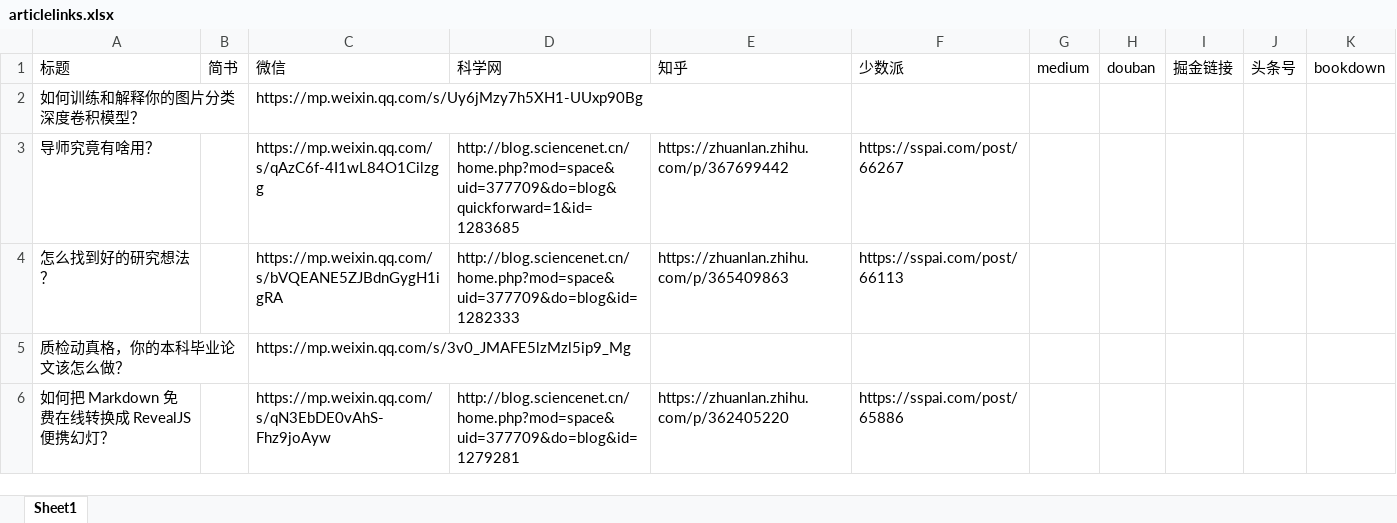
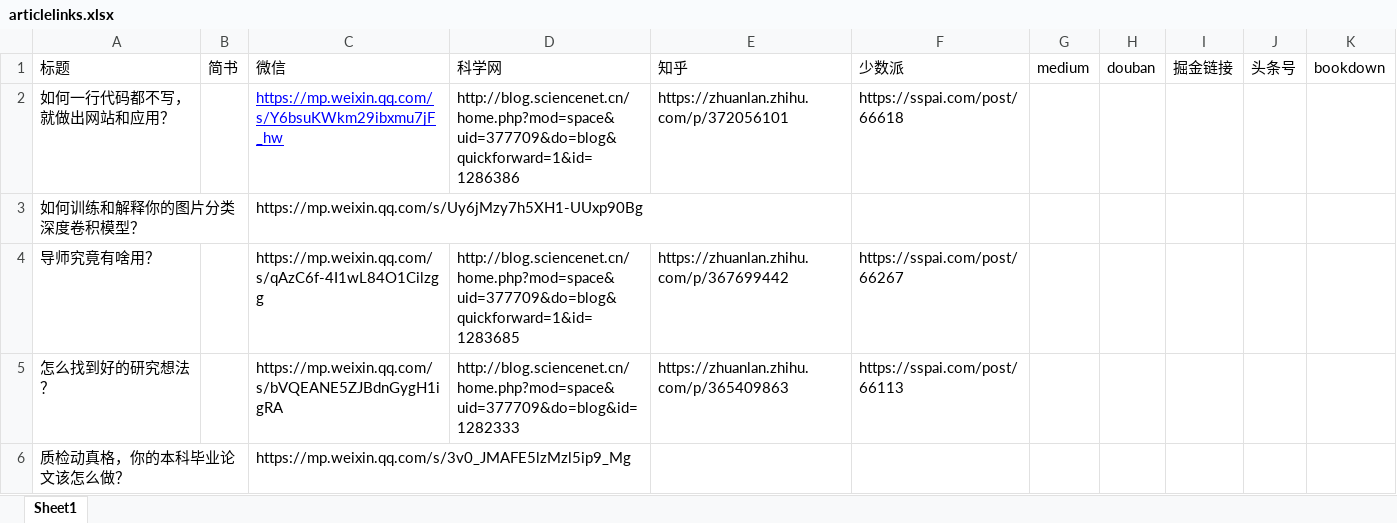
Before and after one commit to wshuyi/articlelinks-get-with-streamlit, an Excel workbook: articlelinks.xlsx, sheet Sheet1, drawn as a sheet; only a part is shown; the shorter side is filled out with more unchanged rows; values as stored, in another font and other column widths than the file's, no borders; the diff names each change by its address in the sheet, - before the commit and + after, or states it on an @@ line.

Commit message:
article links updated

```diff
--- a/articlelinks.xlsx (sheet Sheet1)
+++ b/articlelinks.xlsx (sheet Sheet1)
+row 2: 如何一行代码都不写，就做出网站和应用？ |  | https://mp.weixin.qq.com/s/Y6bsuKWkm29ibxmu7jF_hw | http://blog.sciencenet.cn/home.php?mod=space&uid=377709&do=blog&quickforward=1&id=1286386 | https://zhuanlan.zhihu.com/p/372056101 | https://sspai.com/post/66618
```
